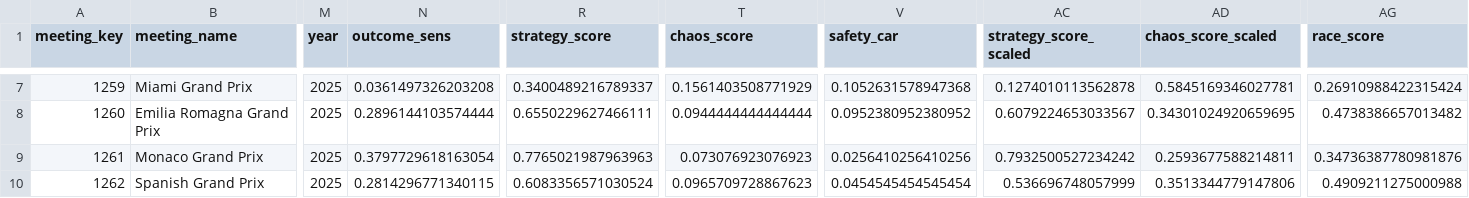
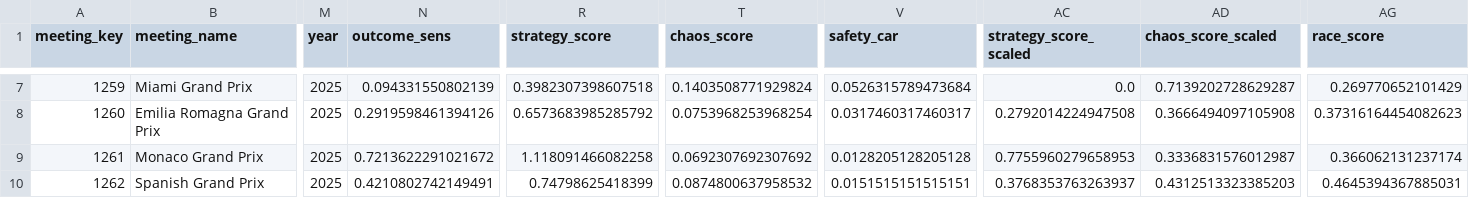
Before and after one commit to il-chu/f1, a CSV file: data/processed/2025/all_data.csv, drawn as a sheet; only a part is shown, gaps mark what is left out; the diff covers the shown part only; the diff names each change by its address in the sheet, - before the commit and + after, or states it on an @@ line.

```diff
--- a/data/processed/2025/all_data.csv
+++ b/data/processed/2025/all_data.csv
-N7 (outcome_sens): 0.0361497326203208
+N7 (outcome_sens): 0.094331550802139
-R7 (strategy_score): 0.3400489216789337
+R7 (strategy_score): 0.3982307398607518
-T7 (chaos_score): 0.1561403508771929
+T7 (chaos_score): 0.1403508771929824
-V7 (safety_car): 0.1052631578947368
+V7 (safety_car): 0.0526315789473684
-AC7 (strategy_score_scaled): 0.1274010113562878
+AC7 (strategy_score_scaled): 0.0
-AD7 (chaos_score_scaled): 0.5845169346027781
+AD7 (chaos_score_scaled): 0.7139202728629287
-AG7 (race_score): 0.26910988422315424
+AG7 (race_score): 0.269770652101429
-N8 (outcome_sens): 0.2896144103574444
+N8 (outcome_sens): 0.2919598461394126
-R8 (strategy_score): 0.6550229627466111
+R8 (strategy_score): 0.6573683985285792
-T8 (chaos_score): 0.0944444444444444
+T8 (chaos_score): 0.0753968253968254
-V8 (safety_car): 0.0952380952380952
+V8 (safety_car): 0.0317460317460317
-AC8 (strategy_score_scaled): 0.6079224653033567
+AC8 (strategy_score_scaled): 0.2792014224947508
-AD8 (chaos_score_scaled): 0.34301024920659695
+AD8 (chaos_score_scaled): 0.3666494097105908
-AG8 (race_score): 0.4738386657013482
+AG8 (race_score): 0.37316164454082623
-N9 (outcome_sens): 0.3797729618163054
+N9 (outcome_sens): 0.7213622291021672
-R9 (strategy_score): 0.7765021987963963
+R9 (strategy_score): 1.118091466082258
-T9 (chaos_score): 0.073076923076923
+T9 (chaos_score): 0.0692307692307692
-V9 (safety_car): 0.0256410256410256
+V9 (safety_car): 0.0128205128205128
-AC9 (strategy_score_scaled): 0.7932500527234242
+AC9 (strategy_score_scaled): 0.7755960279658953
-AD9 (chaos_score_scaled): 0.2593677588214811
+AD9 (chaos_score_scaled): 0.3336831576012987
-AG9 (race_score): 0.34736387780981876
+AG9 (race_score): 0.366062131237174
-N10 (outcome_sens): 0.2814296771340115
+N10 (outcome_sens): 0.4210802742149491
-R10 (strategy_score): 0.6083356571030524
+R10 (strategy_score): 0.74798625418399
-T10 (chaos_score): 0.0965709728867623
+T10 (chaos_score): 0.0874800637958532
-V10 (safety_car): 0.0454545454545454
+V10 (safety_car): 0.0151515151515151
-AC10 (strategy_score_scaled): 0.536696748057999
+AC10 (strategy_score_scaled): 0.3768353763263937
-AD10 (chaos_score_scaled): 0.3513344779147806
+AD10 (chaos_score_scaled): 0.4312513323385203
-AG10 (race_score): 0.4909211275000988
+AG10 (race_score): 0.4645394367885031
```
Also changed, not shown: 124 edited cells elsewhere in this file, data/processed/2025/strategic_metrics.csv, 2 other files.
